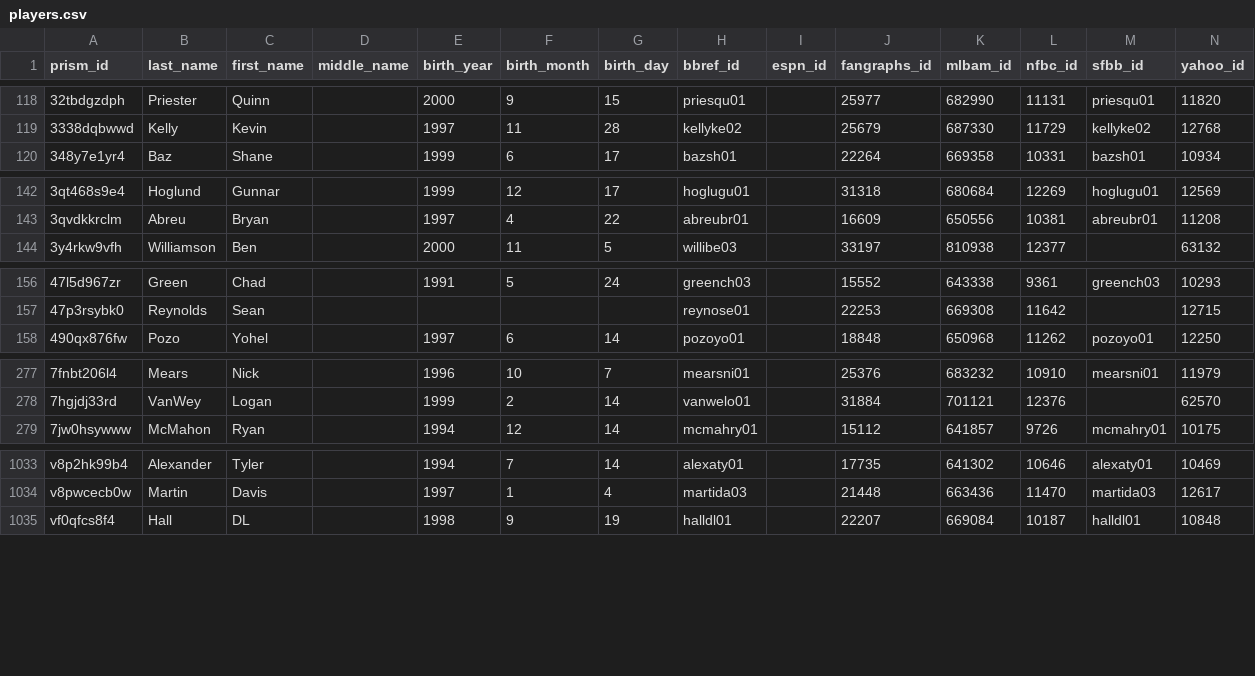
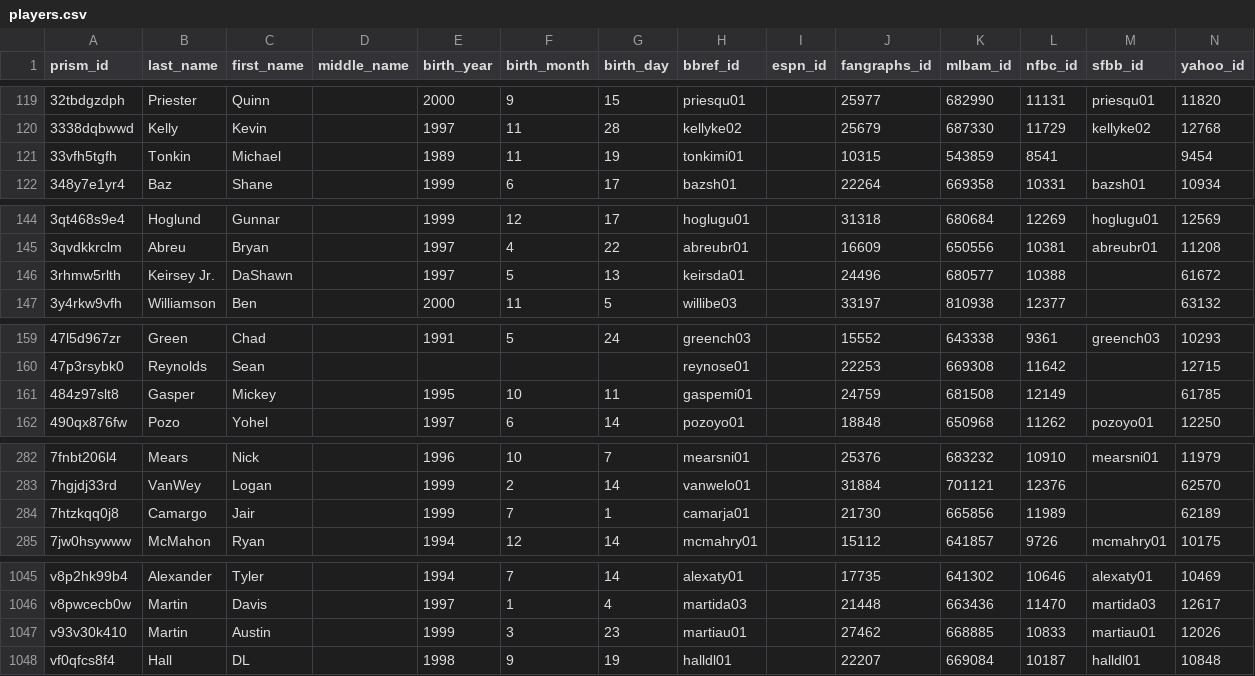
Before and after one commit to StatsVine/prism-crosswalk-data, a CSV file: data/mlb/players.csv, drawn as a sheet; only a part is shown, gaps mark what is left out; the diff covers the shown part only; the diff names each change by its address in the sheet, - before the commit and + after, or states it on an @@ line.

```diff
--- a/data/mlb/players.csv
+++ b/data/mlb/players.csv
+row 121: 33vfh5tgfh | Tonkin | Michael |  | 1989 | 11 | 19 | tonkimi01 |  | 10315 | 543859 | 8541 |  | 9454
+row 146: 3rhmw5rlth | Keirsey Jr. | DaShawn |  | 1997 | 5 | 13 | keirsda01 |  | 24496 | 680577 | 10388 |  | 61672
+row 161: 484z97slt8 | Gasper | Mickey |  | 1995 | 10 | 11 | gaspemi01 |  | 24759 | 681508 | 12149 |  | 61785
+row 284: 7htzkqq0j8 | Camargo | Jair |  | 1999 | 7 | 1 | camarja01 |  | 21730 | 665856 | 11989 |  | 62189
+row 1047: v93v30k410 | Martin | Austin |  | 1999 | 3 | 23 | martiau01 |  | 27462 | 668885 | 10833 | martiau01 | 12026
```
Also changed, not shown: 8 added rows elsewhere in this file.
